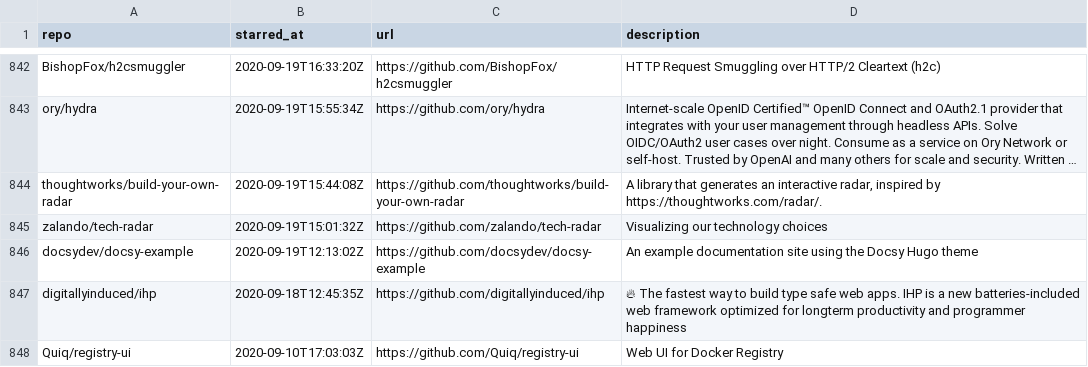
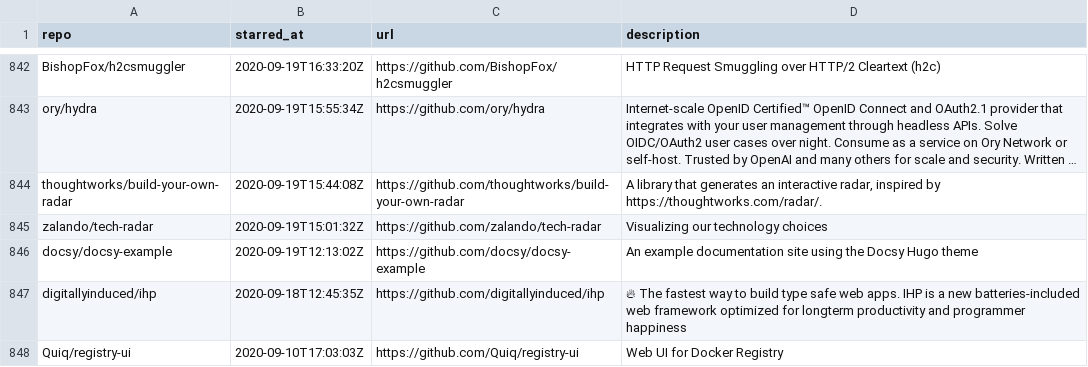
Before and after one commit to Genzer/starred-github-repos, a CSV file: Genzer.starred.csv, drawn as a sheet; only a part is shown, gaps mark what is left out; long unchanged cells end in ….

```diff
--- a/Genzer.starred.csv
+++ b/Genzer.starred.csv
@@ -845,3 +845,3 @@
 "zalando/tech-radar","2020-09-19T15:01:32Z","https://github.com/zalando/tech-radar","Visualizing our technology choices"
-"docsydev/docsy-example","2020-09-19T12:13:02Z","https://github.com/docsydev/docsy-example","An example documentation site using the Docsy Hugo theme"
+"docsy/docsy-example","2020-09-19T12:13:02Z","https://github.com/docsy/docsy-example","An example documentation site using the Docsy Hugo theme"
 "digitallyinduced/ihp","2020-09-18T12:45:35Z","https://github.com/digitallyinduced/ihp","🔥 The fastest way to build type safe web apps. IHP is a new batteries-included web framework optimized for longterm productivity and programmer happiness"
```
